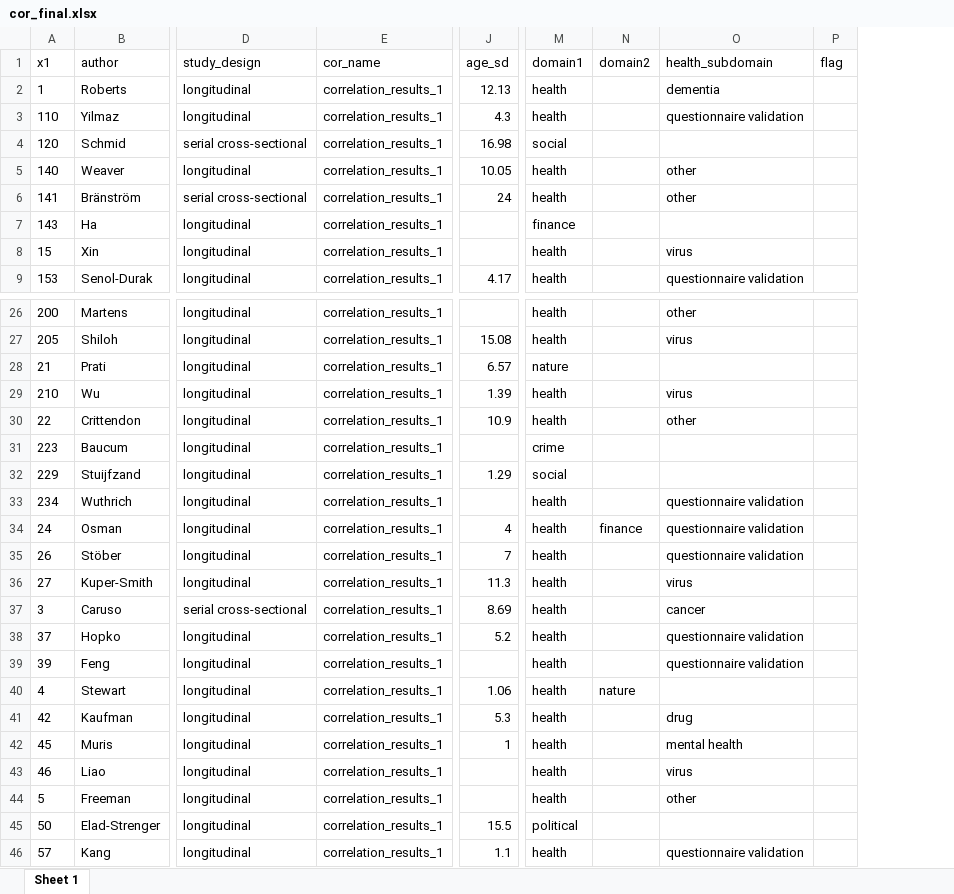
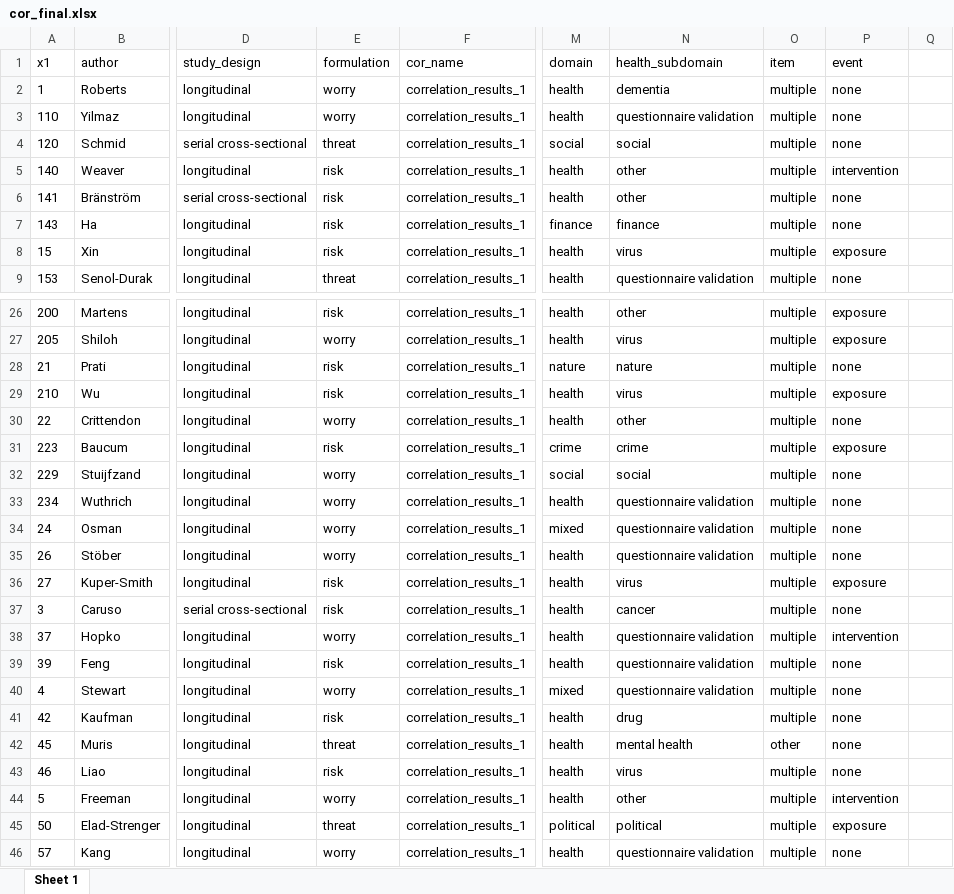
Before and after one commit to cdsbasel/temp_riskperception, an Excel workbook: data/cor_final.xlsx, sheet Sheet 1, drawn as a sheet; only a part is shown, gaps mark what is left out; values as stored, in another font and other column widths than the file's, no borders; removed rows and columns are numbered as before the commit, all else as after; the diff covers the shown part only; the diff names each change by its address in the sheet, - before the commit and + after, or states it on an @@ line.

Commit message:
added variables to cor file
added item, event (intervention/exposure), deleted age_sd and domain2. Incorporated domain2 with domain1 through "mixed"

```diff
--- a/data/cor_final.xlsx (sheet Sheet 1)
+++ b/data/cor_final.xlsx (sheet Sheet 1)
+column E (formulation), rows 2-9: worry | worry | threat | risk | risk | risk | risk | threat; rows 26-46: risk | worry | risk | risk | worry | risk | worry | worry | worry | worry | risk | risk | worry | risk | worry | risk | threat | risk | worry | threat | worry
-column J (age_sd), rows 2-9: 12.13 | 4.3 | 16.98 | 10.05 | 24 |  |  | 4.17; rows 27-46: 15.08 | 6.57 | 1.39 | 10.9 |  | 1.29 |  | 4 | 7 | 11.3 | 8.69 | 5.2 |  | 1.06 | 5.3 | 1 |  |  | 15.5 | 1.1
-column N (domain2), rows 34-40: finance |  |  |  |  |  | nature
-column P (flag), empty
+column O (item), rows 2-9: all multiple; rows 26-46: multiple | multiple | multiple | multiple | multiple | multiple | multiple | multiple | multiple | multiple | multiple | multiple | multiple | multiple | multiple | multiple | other | multiple | multiple | multiple | multiple
+column P (event), rows 2-9: none | none | none | intervention | none | none | exposure | none; rows 26-46: exposure | exposure | none | exposure | none | exposure | none | none | none | none | exposure | none | intervention | none | none | none | none | none | intervention | exposure | none
+column Q, empty
-M1: domain1
+M1: domain
-N4 (health_subdomain): (empty)
+N4 (health_subdomain): social
-N7 (health_subdomain): (empty)
+N7 (health_subdomain): finance
-N28 (health_subdomain): (empty)
+N28 (health_subdomain): nature
-N31 (health_subdomain): (empty)
+N31 (health_subdomain): crime
-N32 (health_subdomain): (empty)
+N32 (health_subdomain): social
-M34 (domain): health
+M34 (domain): mixed
-M40 (domain): health
+M40 (domain): mixed
-N40 (health_subdomain): (empty)
+N40 (health_subdomain): questionnaire validation
-N45 (health_subdomain): (empty)
+N45 (health_subdomain): political
```
Also changed, not shown: 7 edited cells elsewhere in this sheet, 12 other files.
